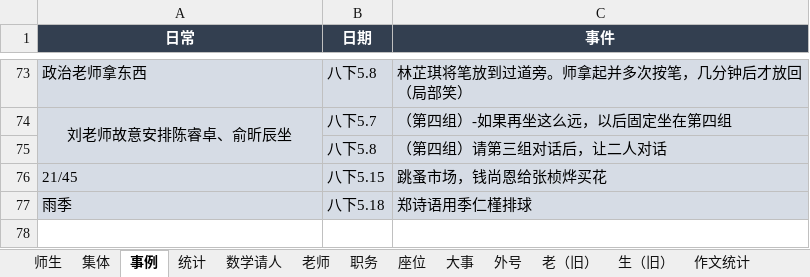
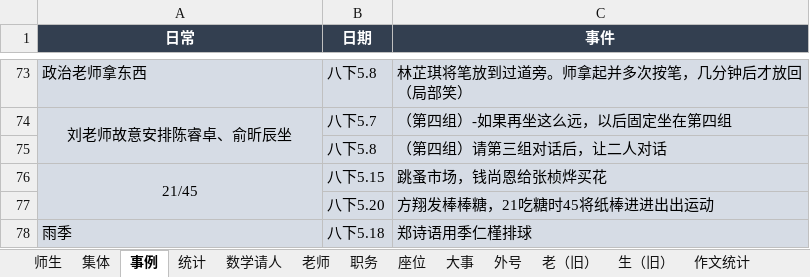
Before and after one commit to dsywy1698/dsywy1698.github.io, an Excel workbook: c/materials.xlsx, sheet 事例, drawn as a sheet; only a part is shown, gaps mark what is left out; values as stored, in another font and other column widths than the file's, no borders; the diff names each change by its address in the sheet, - before the commit and + after, or states it on an @@ line.

```diff
--- a/c/materials.xlsx (sheet 事例)
+++ b/c/materials.xlsx (sheet 事例)
-A76 alignment: left
+A76 alignment: center
+A76:A77 merged
+row 77:  | 八下5.20 | 方翔发棒棒糖，21吃糖时45将纸棒进进出出运动
```
Also changed, not shown: sheet 数学请人, sheet 统计, 4 other files.
